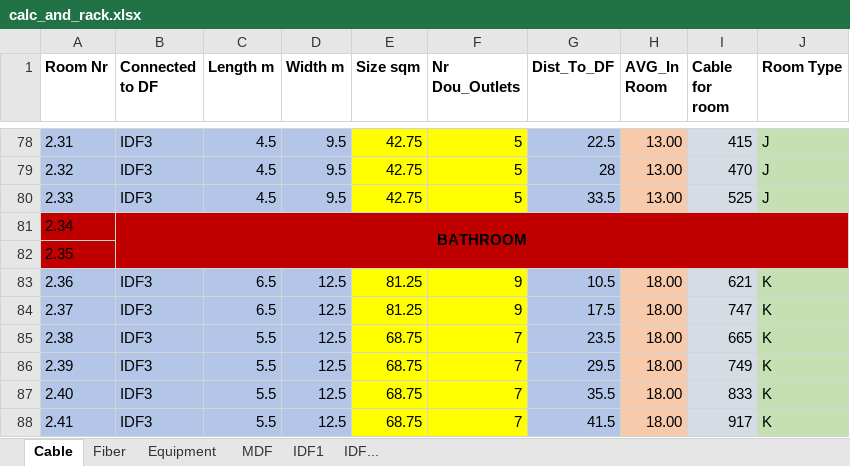
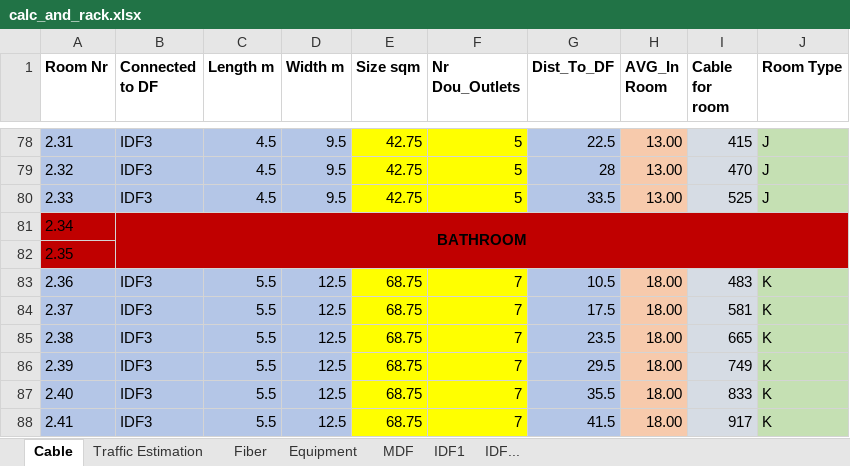
Before and after one commit to l7aur/Network-Design-Project, an Excel workbook: calc_and_rack.xlsx, sheet Cable, drawn as a sheet; only a part is shown, gaps mark what is left out; values as stored, in another font and other column widths than the file's, no borders; conditional formats not drawn; the diff covers the shown part only; the diff names each change by its address in the sheet, - before the commit and + after, or states it on an @@ line.

```diff
--- a/calc_and_rack.xlsx (sheet Cable)
+++ b/calc_and_rack.xlsx (sheet Cable)
+sheet tab: Traffic Estimation
-C83:C84 (Length m): 6.5
+C83:C84 (Length m): 5.5
-E83:E84 (Size sqm): 81.25
+E83:E84 (Size sqm): 68.75
-F83:F84 (Nr Dou_Outlets): 9
+F83:F84 (Nr Dou_Outlets): 7
-I83 (Cable for room): 621
+I83 (Cable for room): 483
-I84 (Cable for room): 747
+I84 (Cable for room): 581
```
Also changed, not shown: 16 edited cells elsewhere in this sheet, 1 other file.
